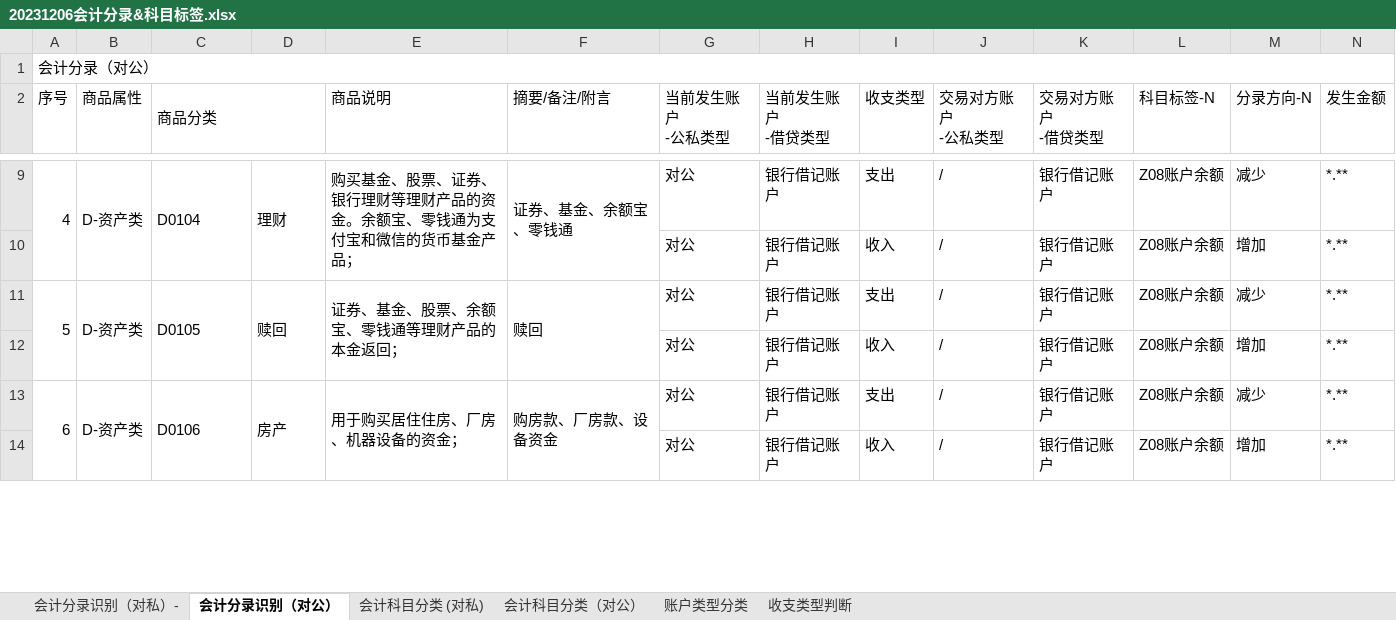
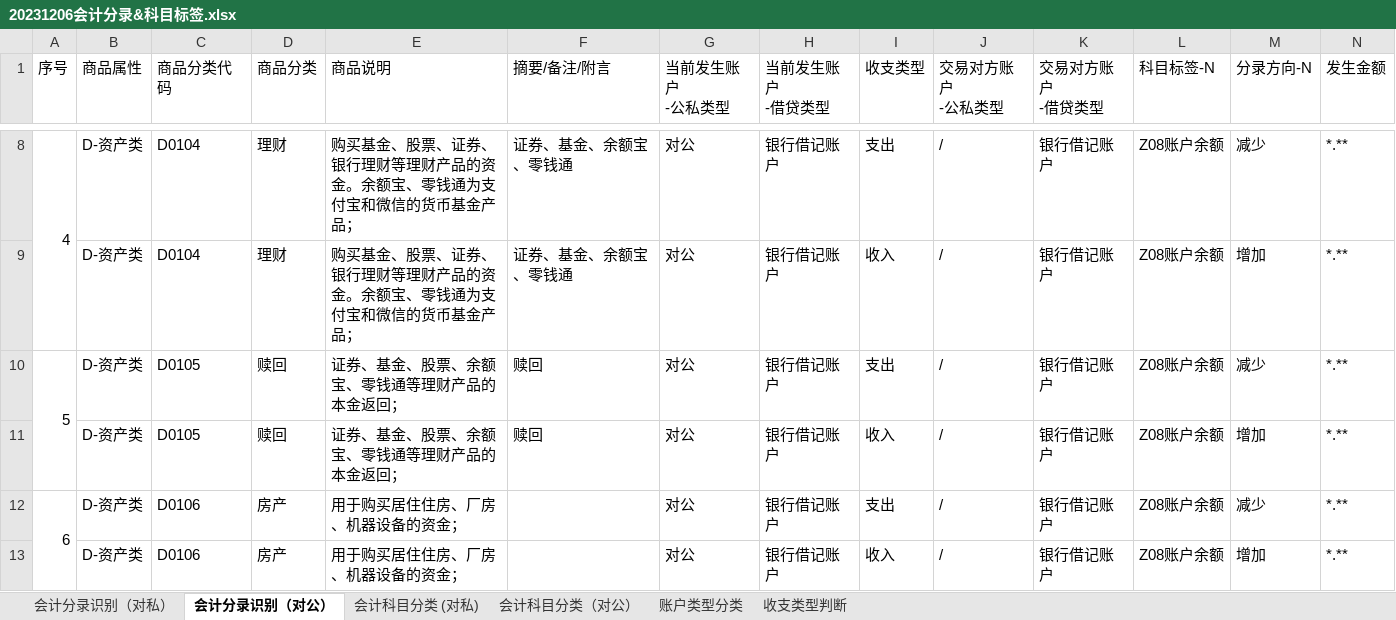
Before and after one commit to kanye1025/account_statement, an Excel workbook: config/20231206会计分录&科目标签.xlsx, sheet 会计分录识别（对公）, drawn as a sheet; only a part is shown, gaps mark what is left out; values as stored, in another font and other column widths than the file's, no cell formats; removed rows and columns are numbered as before the commit, all else as after; rows hold the shown columns only; the diff covers the shown part only; the diff names each change by its address in the sheet, - before the commit and + after, or states it on an @@ line.

```diff
--- a/config/20231206会计分录&科目标签.xlsx (sheet 会计分录识别（对公）)
+++ b/config/20231206会计分录&科目标签.xlsx (sheet 会计分录识别（对公）)
-sheet tab: 会计分录识别（对私）-
+sheet tab: 会计分录识别（对私）
-row 1: 会计分录（对公）
-C1: 商品分类
+C1: 商品分类代码
-C2:D2 merged
-D1: (empty)
+D1: 商品分类
-B9:B10 merged
-C9:C10 merged
-D9:D10 merged
-E9:E10 merged
-F9:F10 merged
-B9 (商品属性): (empty)
+B9 (商品属性): D-资产类
-C9 (商品分类代码): (empty)
+C9 (商品分类代码): D0104
-D9 (商品分类): (empty)
+D9 (商品分类): 理财
-E9 (商品说明): (empty)
+E9 (商品说明): 购买基金、股票、证券、银行理财等理财产品的资金。余额宝、零钱通为支付宝和微信的货币基金产品；
-F9 (摘要/备注/附言): (empty)
+F9 (摘要/备注/附言): 证券、基金、余额宝、零钱通
-B11:B12 merged
-C11:C12 merged
-D11:D12 merged
-E11:E12 merged
-F11:F12 merged
-B11 (商品属性): (empty)
+B11 (商品属性): D-资产类
-C11 (商品分类代码): (empty)
+C11 (商品分类代码): D0105
-D11 (商品分类): (empty)
+D11 (商品分类): 赎回
-E11 (商品说明): (empty)
+E11 (商品说明): 证券、基金、股票、余额宝、零钱通等理财产品的本金返回；
-F11 (摘要/备注/附言): (empty)
+F11 (摘要/备注/附言): 赎回
-B13:B14 merged
-C13:C14 merged
-D13:D14 merged
-E13:E14 merged
-F12 (摘要/备注/附言): 购房款、厂房款、设备资金
+F12 (摘要/备注/附言): (empty)
-F13:F14 merged
-B13 (商品属性): (empty)
+B13 (商品属性): D-资产类
-C13 (商品分类代码): (empty)
+C13 (商品分类代码): D0106
-D13 (商品分类): (empty)
+D13 (商品分类): 房产
-E13 (商品说明): (empty)
+E13 (商品说明): 用于购买居住住房、厂房、机器设备的资金；
```
Also changed, not shown: 173 edited cells and merged cells elsewhere in this sheet, sheet 会计分录识别（对私）, cell formats, 3 other files.
